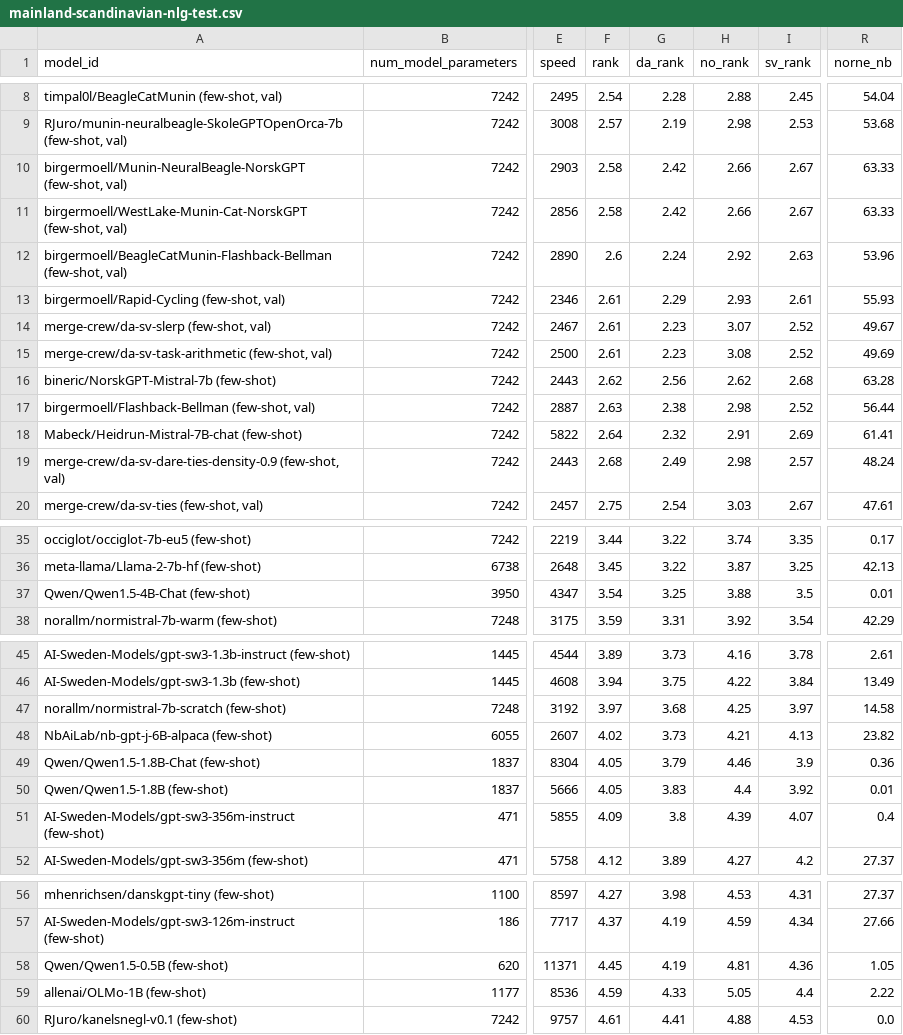
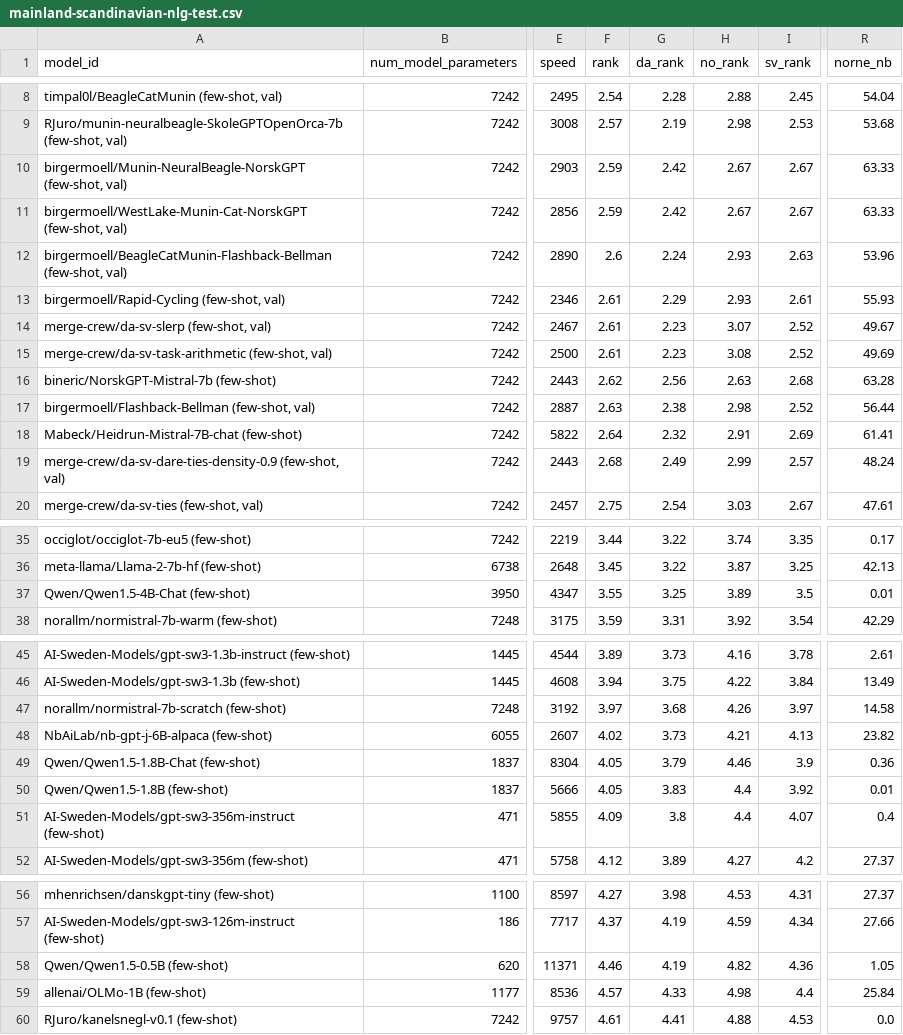
Before and after one commit to ScandEval/scandeval.github.io, a CSV file: mainland-scandinavian-nlg-test.csv, drawn as a sheet; only a part is shown, gaps mark what is left out; the diff covers the shown part only; the diff names each change by its address in the sheet, - before the commit and + after, or states it on an @@ line.

Commit message:
feat: Update test leaderboards

```diff
--- a/mainland-scandinavian-nlg-test.csv
+++ b/mainland-scandinavian-nlg-test.csv
-F10:F11 (rank): 2.58
+F10:F11 (rank): 2.59
-H10:H11 (no_rank): 2.66
+H10:H11 (no_rank): 2.67
-H12 (no_rank): 2.92
+H12 (no_rank): 2.93
-H16 (no_rank): 2.62
+H16 (no_rank): 2.63
-H19 (no_rank): 2.98
+H19 (no_rank): 2.99
-F37 (rank): 3.54
+F37 (rank): 3.55
-H37 (no_rank): 3.88
+H37 (no_rank): 3.89
-H47 (no_rank): 4.25
+H47 (no_rank): 4.26
-H51 (no_rank): 4.39
+H51 (no_rank): 4.4
-F58 (rank): 4.45
+F58 (rank): 4.46
-H58 (no_rank): 4.81
+H58 (no_rank): 4.82
-F59 (rank): 4.59
+F59 (rank): 4.57
-H59 (no_rank): 5.05
+H59 (no_rank): 4.98
-R59 (norne_nb): 2.22
+R59 (norne_nb): 25.84
```
Also changed, not shown: 1 edited cell elsewhere in this file, mainland-scandinavian-nlu-test.csv, 10 other files.
